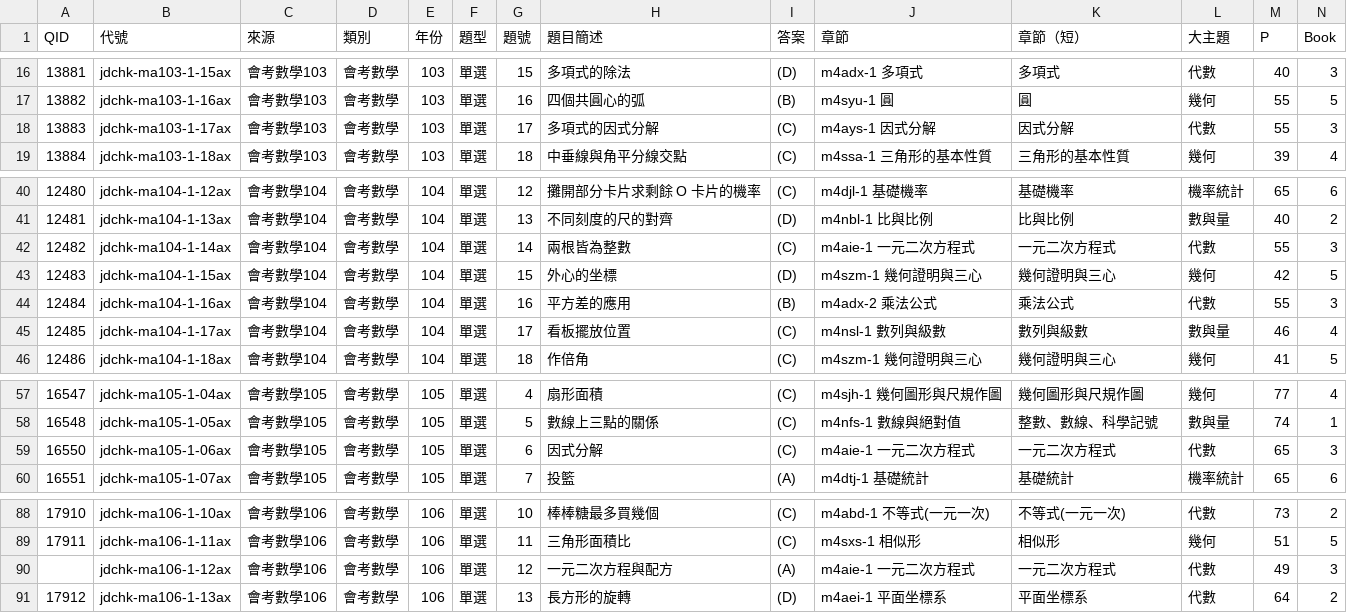
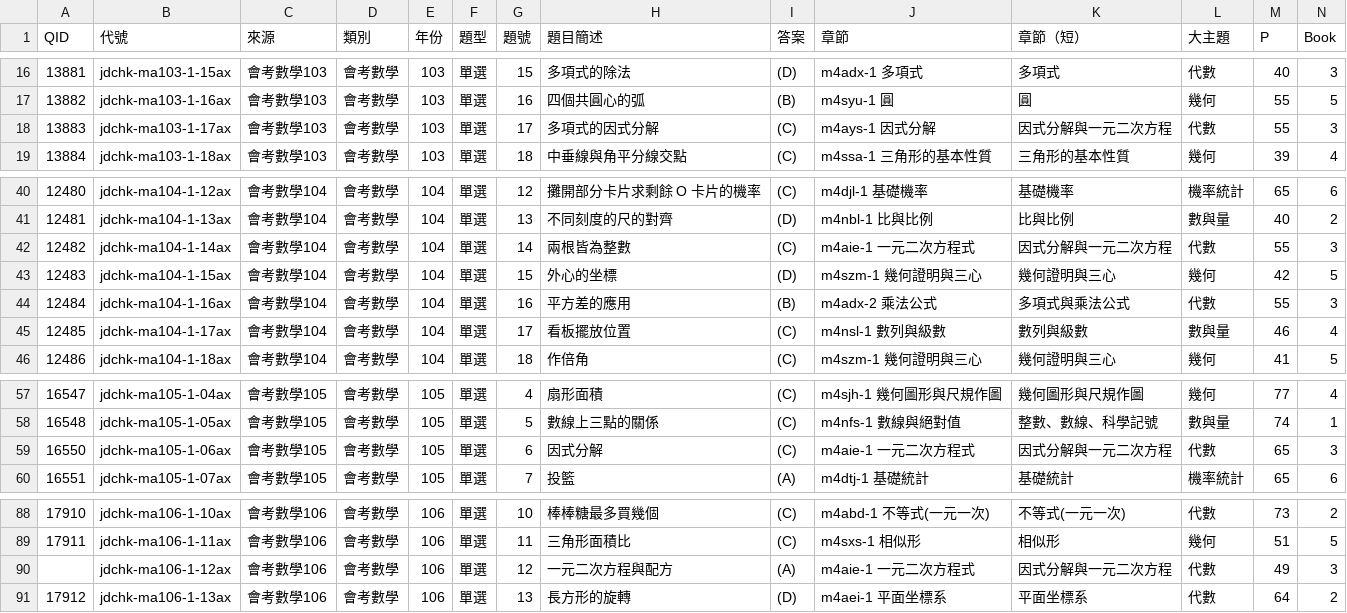
Before and after one commit to anchiang/examAnalysis, a CSV file: exam_hk.csv, drawn as a sheet; only a part is shown, gaps mark what is left out.

```diff
--- a/exam_hk.csv
+++ b/exam_hk.csv
@@ -17,3 +17,3 @@ QID,代號,來源,類別,年份,題型,題號,題目簡述,答案,章節,章節
 13882,jdchk-ma103-1-16ax,會考數學103,會考數學,103,單選,16,四個共圓心的弧,(B),m4syu-1 圓,圓,幾何,55,5
-13883,jdchk-ma103-1-17ax,會考數學103,會考數學,103,單選,17,多項式的因式分解,(C),m4ays-1 因式分解,因式分解,代數,55,3
+13883,jdchk-ma103-1-17ax,會考數學103,會考數學,103,單選,17,多項式的因式分解,(C),m4ays-1 因式分解,因式分解與一元二次方程,代數,55,3
 13884,jdchk-ma103-1-18ax,會考數學103,會考數學,103,單選,18,中垂線與角平分線交點,(C),m4ssa-1 三角形的基本性質,三角形的基本性質,幾何,39,4
@@ -41,5 +41,5 @@ QID,代號,來源,類別,年份,題型,題號,題目簡述,答案,章節,章節
 12481,jdchk-ma104-1-13ax,會考數學104,會考數學,104,單選,13,不同刻度的尺的對齊,(D),m4nbl-1 比與比例,比與比例,數與量,40,2
-12482,jdchk-ma104-1-14ax,會考數學104,會考數學,104,單選,14,兩根皆為整數,(C),m4aie-1 一元二次方程式,一元二次方程式,代數,55,3
+12482,jdchk-ma104-1-14ax,會考數學104,會考數學,104,單選,14,兩根皆為整數,(C),m4aie-1 一元二次方程式,因式分解與一元二次方程,代數,55,3
 12483,jdchk-ma104-1-15ax,會考數學104,會考數學,104,單選,15,外心的坐標,(D),m4szm-1 幾何證明與三心,幾何證明與三心,幾何,42,5
-12484,jdchk-ma104-1-16ax,會考數學104,會考數學,104,單選,16,平方差的應用,(B),m4adx-2 乘法公式,乘法公式,代數,55,3
+12484,jdchk-ma104-1-16ax,會考數學104,會考數學,104,單選,16,平方差的應用,(B),m4adx-2 乘法公式,多項式與乘法公式,代數,55,3
 12485,jdchk-ma104-1-17ax,會考數學104,會考數學,104,單選,17,看板擺放位置,(C),m4nsl-1 數列與級數,數列與級數,數與量,46,4
@@ -58,3 +58,3 @@ QID,代號,來源,類別,年份,題型,題號,題目簡述,答案,章節,章節
 16548,jdchk-ma105-1-05ax,會考數學105,會考數學,105,單選,5,數線上三點的關係,(C),m4nfs-1 數線與絕對值,整數、數線、科學記號,數與量,74,1
-16550,jdchk-ma105-1-06ax,會考數學105,會考數學,105,單選,6,因式分解,(C),m4aie-1 一元二次方程式,一元二次方程式,代數,65,3
+16550,jdchk-ma105-1-06ax,會考數學105,會考數學,105,單選,6,因式分解,(C),m4aie-1 一元二次方程式,因式分解與一元二次方程,代數,65,3
 16551,jdchk-ma105-1-07ax,會考數學105,會考數學,105,單選,7,投籃,(A),m4dtj-1 基礎統計,基礎統計,機率統計,65,6
@@ -89,3 +89,3 @@ QID,代號,來源,類別,年份,題型,題號,題目簡述,答案,章節,章節
 17911,jdchk-ma106-1-11ax,會考數學106,會考數學,106,單選,11,三角形面積比,(C),m4sxs-1 相似形,相似形,幾何,51,5
-,jdchk-ma106-1-12ax,會考數學106,會考數學,106,單選,12,一元二次方程與配方,(A),m4aie-1 一元二次方程式,一元二次方程式,代數,49,3
+,jdchk-ma106-1-12ax,會考數學106,會考數學,106,單選,12,一元二次方程與配方,(A),m4aie-1 一元二次方程式,因式分解與一元二次方程,代數,49,3
 17912,jdchk-ma106-1-13ax,會考數學106,會考數學,106,單選,13,長方形的旋轉,(D),m4aei-1 平面坐標系,平面坐標系,代數,64,2
```
Also changed, not shown: 1 other file.
